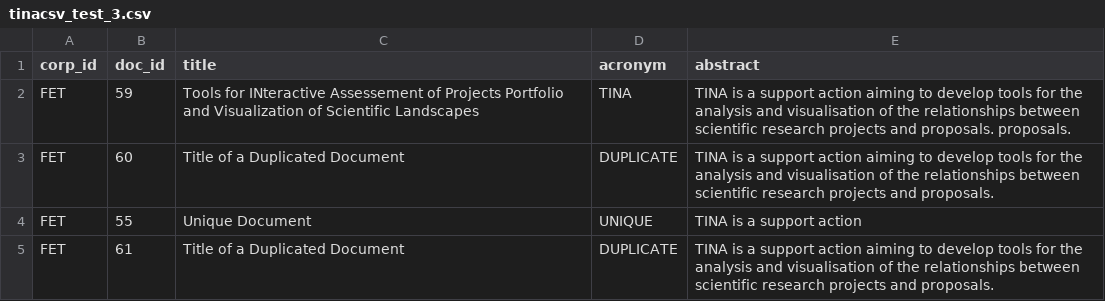
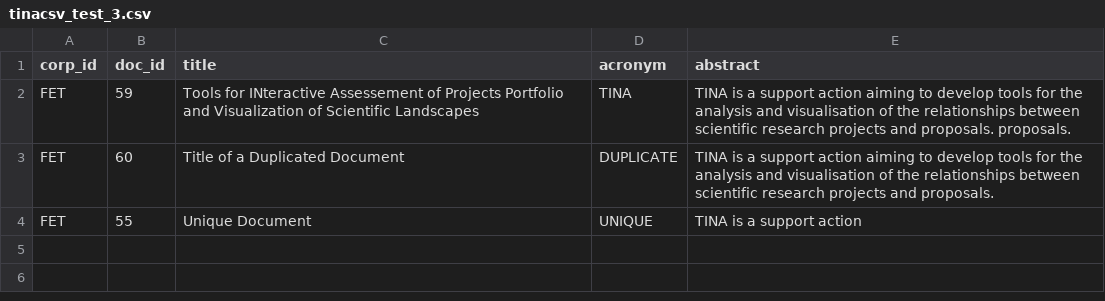
Before and after one commit to elishowk/TinasoftPytextminer, a CSV file: source_files/tinacsv_test_3.csv, drawn as a sheet; the diff names each change by its address in the sheet, - before the commit and + after, or states it on an @@ line.

Commit message:
passing more test of servertests.TestGraph

```diff
--- a/source_files/tinacsv_test_3.csv
+++ b/source_files/tinacsv_test_3.csv
-row 5: FET | 61 | Title of a Duplicated Document | DUPLICATE | TINA is a support action aiming to develop tools for the analysis and visualisation of the relationships between scientific research projects and proposals.
```
Also changed, not shown: 3 other files.
